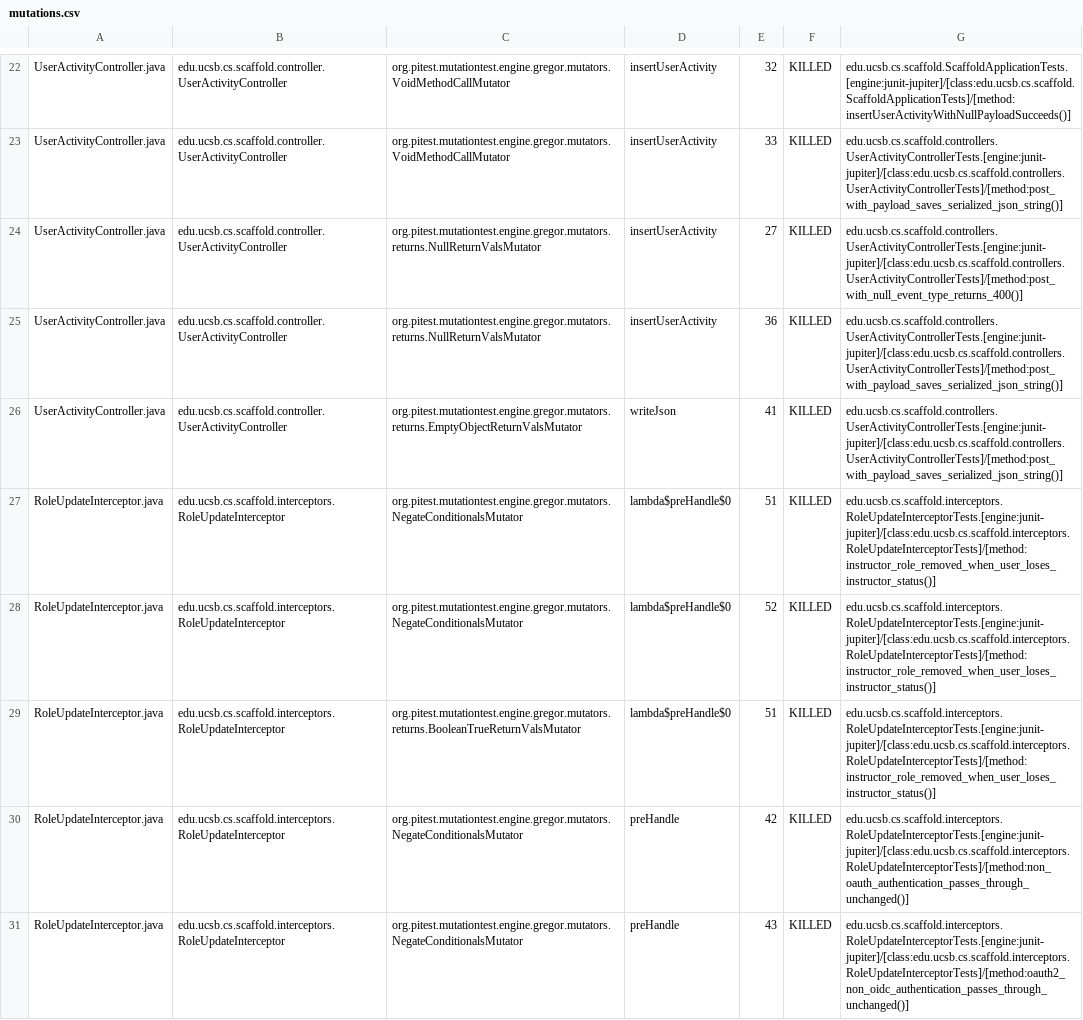
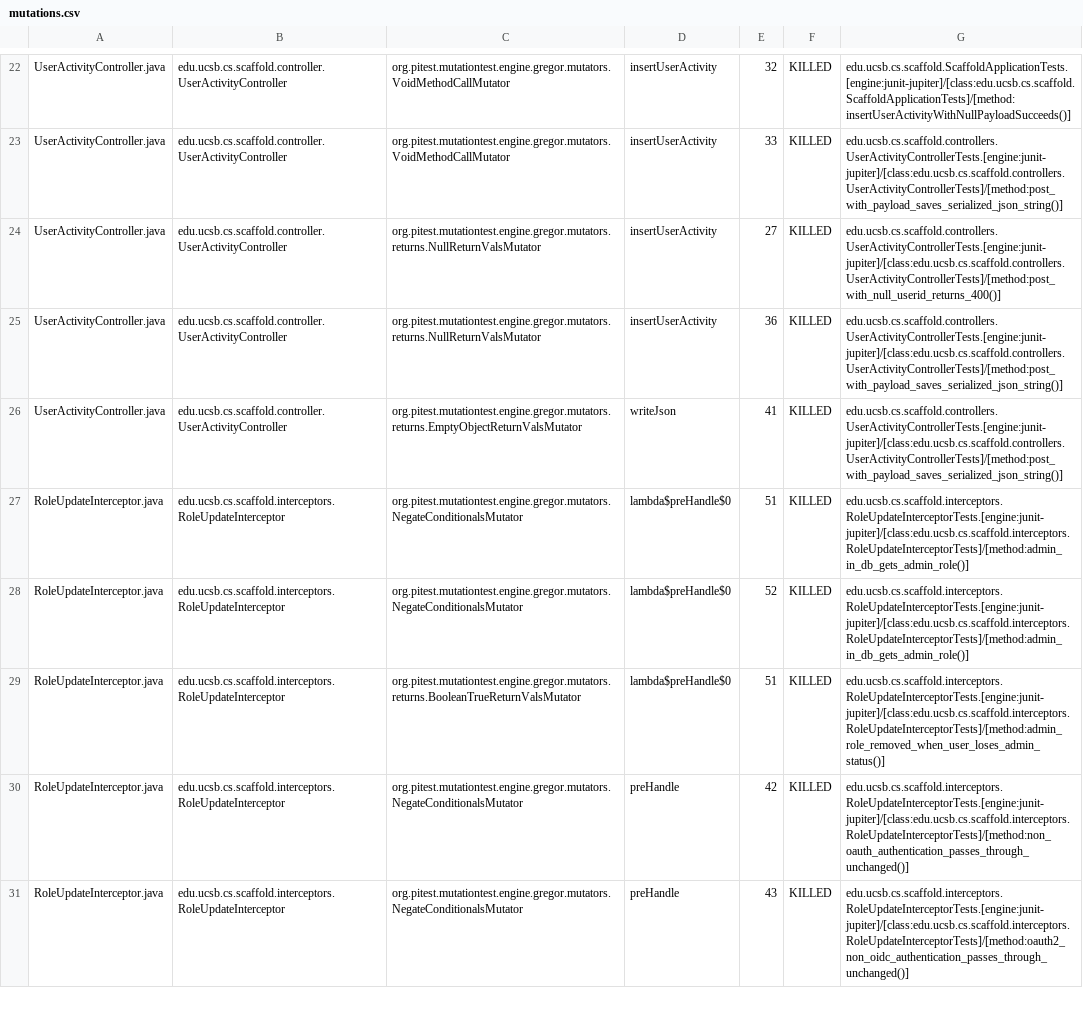
Before and after one commit to ucsb-cs/scaffold, a CSV file: prs/13/pitest/mutations.csv, drawn as a sheet; only a part is shown, gaps mark what is left out; the diff covers the shown part only.

Commit message:
Deploying to gh-pages from @ ucsb-cs/scaffold@d85a9979e0ca1845f06727b5a40fa50fcb453b2c 🚀

```diff
--- a/prs/13/pitest/mutations.csv
+++ b/prs/13/pitest/mutations.csv
@@ -23,8 +23,8 @@ UserActivityController.java,edu.ucsb.cs.scaffold.controller.UserActivityControll
 UserActivityController.java,edu.ucsb.cs.scaffold.controller.UserActivityController,org.pitest.mutationtest.engine.gregor.mutators.VoidMethodCallMutator,insertUserActivity,33,KILLED,edu.ucsb.cs.scaffold.controllers.UserActivityControllerTests.[engine:junit-jupiter]/[class:edu.ucsb.cs.scaffold.controllers.UserActivityControllerTests]/[method:post_with_payload_saves_serialized_json_string()]
-UserActivityController.java,edu.ucsb.cs.scaffold.controller.UserActivityController,org.pitest.mutationtest.engine.gregor.mutators.returns.NullReturnValsMutator,insertUserActivity,27,KILLED,edu.ucsb.cs.scaffold.controllers.UserActivityControllerTests.[engine:junit-jupiter]/[class:edu.ucsb.cs.scaffold.controllers.UserActivityControllerTests]/[method:post_with_null_event_type_returns_400()]
+UserActivityController.java,edu.ucsb.cs.scaffold.controller.UserActivityController,org.pitest.mutationtest.engine.gregor.mutators.returns.NullReturnValsMutator,insertUserActivity,27,KILLED,edu.ucsb.cs.scaffold.controllers.UserActivityControllerTests.[engine:junit-jupiter]/[class:edu.ucsb.cs.scaffold.controllers.UserActivityControllerTests]/[method:post_with_null_userid_returns_400()]
 UserActivityController.java,edu.ucsb.cs.scaffold.controller.UserActivityController,org.pitest.mutationtest.engine.gregor.mutators.returns.NullReturnValsMutator,insertUserActivity,36,KILLED,edu.ucsb.cs.scaffold.controllers.UserActivityControllerTests.[engine:junit-jupiter]/[class:edu.ucsb.cs.scaffold.controllers.UserActivityControllerTests]/[method:post_with_payload_saves_serialized_json_string()]
 UserActivityController.java,edu.ucsb.cs.scaffold.controller.UserActivityController,org.pitest.mutationtest.engine.gregor.mutators.returns.EmptyObjectReturnValsMutator,writeJson,41,KILLED,edu.ucsb.cs.scaffold.controllers.UserActivityControllerTests.[engine:junit-jupiter]/[class:edu.ucsb.cs.scaffold.controllers.UserActivityControllerTests]/[method:post_with_payload_saves_serialized_json_string()]
-RoleUpdateInterceptor.java,edu.ucsb.cs.scaffold.interceptors.RoleUpdateInterceptor,org.pitest.mutationtest.engine.gregor.mutators.NegateConditionalsMutator,lambda$preHandle$0,51,KILLED,edu.ucsb.cs.scaffold.interceptors.RoleUpdateInterceptorTests.[engine:junit-jupiter]/[class:edu.ucsb.cs.scaffold.interceptors.RoleUpdateInterceptorTests]/[method:instructor_role_removed_when_user_loses_instructor_status()]
-RoleUpdateInterceptor.java,edu.ucsb.cs.scaffold.interceptors.RoleUpdateInterceptor,org.pitest.mutationtest.engine.gregor.mutators.NegateConditionalsMutator,lambda$preHandle$0,52,KILLED,edu.ucsb.cs.scaffold.interceptors.RoleUpdateInterceptorTests.[engine:junit-jupiter]/[class:edu.ucsb.cs.scaffold.interceptors.RoleUpdateInterceptorTests]/[method:instructor_role_removed_when_user_loses_instructor_status()]
-RoleUpdateInterceptor.java,edu.ucsb.cs.scaffold.interceptors.RoleUpdateInterceptor,org.pitest.mutationtest.engine.gregor.mutators.returns.BooleanTrueReturnValsMutator,lambda$preHandle$0,51,KILLED,edu.ucsb.cs.scaffold.interceptors.RoleUpdateInterceptorTests.[engine:junit-jupiter]/[class:edu.ucsb.cs.scaffold.interceptors.RoleUpdateInterceptorTests]/[method:instructor_role_removed_when_user_loses_instructor_status()]
+RoleUpdateInterceptor.java,edu.ucsb.cs.scaffold.interceptors.RoleUpdateInterceptor,org.pitest.mutationtest.engine.gregor.mutators.NegateConditionalsMutator,lambda$preHandle$0,51,KILLED,edu.ucsb.cs.scaffold.interceptors.RoleUpdateInterceptorTests.[engine:junit-jupiter]/[class:edu.ucsb.cs.scaffold.interceptors.RoleUpdateInterceptorTests]/[method:admin_in_db_gets_admin_role()]
+RoleUpdateInterceptor.java,edu.ucsb.cs.scaffold.interceptors.RoleUpdateInterceptor,org.pitest.mutationtest.engine.gregor.mutators.NegateConditionalsMutator,lambda$preHandle$0,52,KILLED,edu.ucsb.cs.scaffold.interceptors.RoleUpdateInterceptorTests.[engine:junit-jupiter]/[class:edu.ucsb.cs.scaffold.interceptors.RoleUpdateInterceptorTests]/[method:admin_in_db_gets_admin_role()]
+RoleUpdateInterceptor.java,edu.ucsb.cs.scaffold.interceptors.RoleUpdateInterceptor,org.pitest.mutationtest.engine.gregor.mutators.returns.BooleanTrueReturnValsMutator,lambda$preHandle$0,51,KILLED,edu.ucsb.cs.scaffold.interceptors.RoleUpdateInterceptorTests.[engine:junit-jupiter]/[class:edu.ucsb.cs.scaffold.interceptors.RoleUpdateInterceptorTests]/[method:admin_role_removed_when_user_loses_admin_status()]
 RoleUpdateInterceptor.java,edu.ucsb.cs.scaffold.interceptors.RoleUpdateInterceptor,org.pitest.mutationtest.engine.gregor.mutators.NegateConditionalsMutator,preHandle,42,KILLED,edu.ucsb.cs.scaffold.interceptors.RoleUpdateInterceptorTests.[engine:junit-jupiter]/[class:edu.ucsb.cs.scaffold.interceptors.RoleUpdateInterceptorTests]/[method:non_oauth_authentication_passes_through_unchanged()]
```
Also changed, not shown: 6 edited cells elsewhere in this file, 19 other files.
